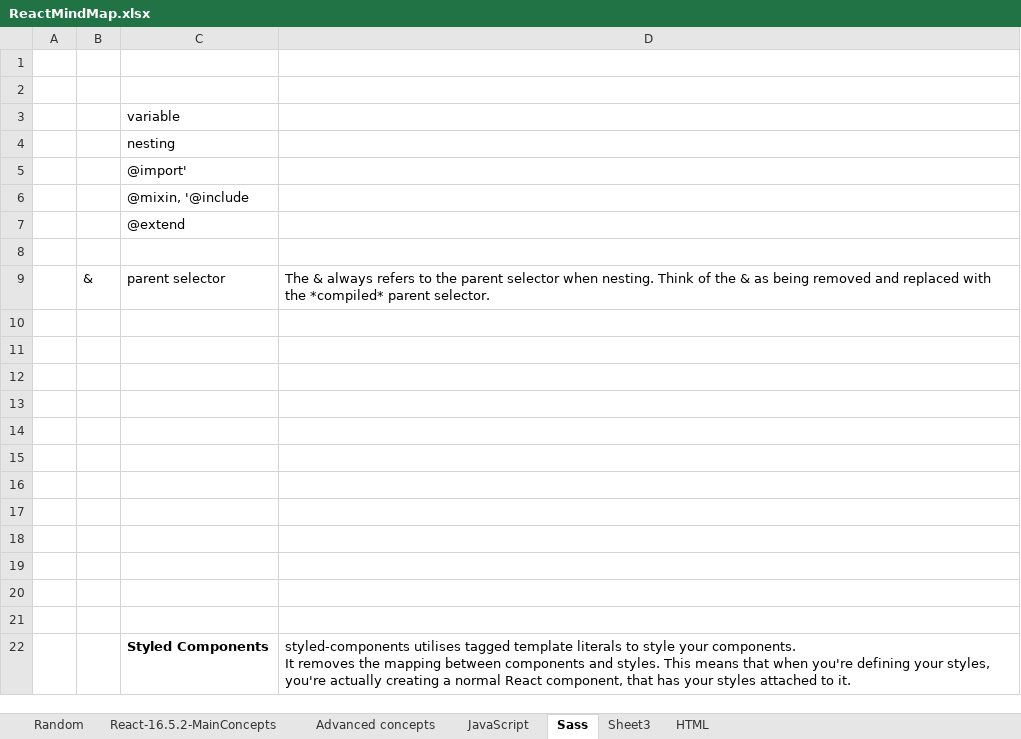
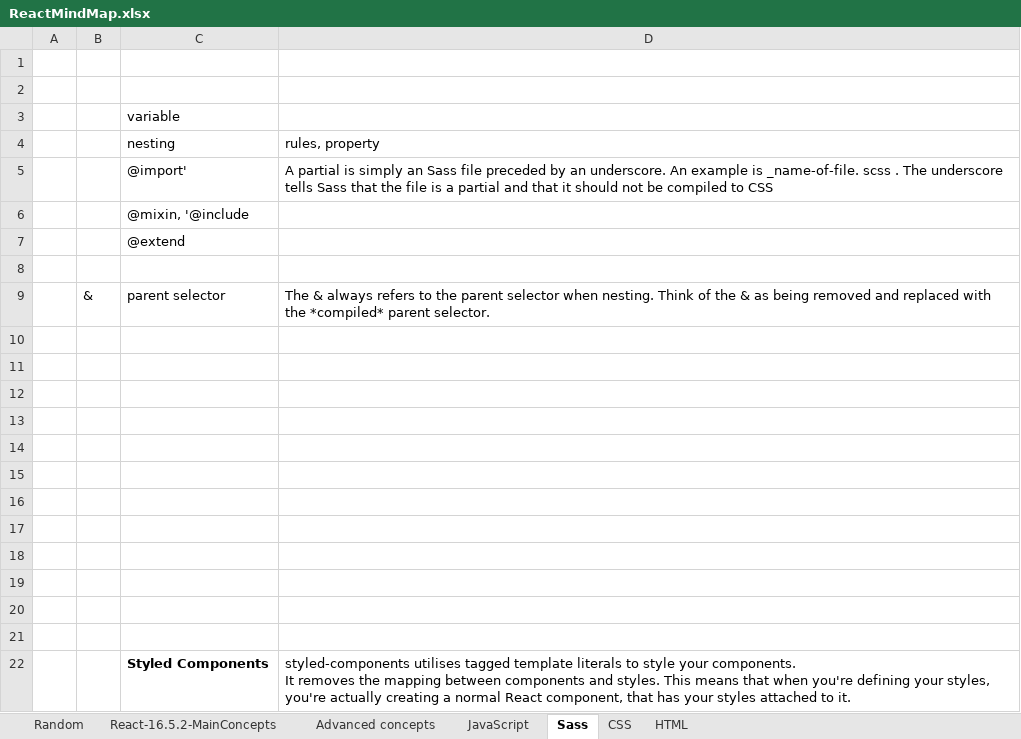
Before and after one commit to ghanlohar/ReactJS, an Excel workbook: ReactMindMap.xlsx, sheet Sass, drawn as a sheet; values as stored, in another font and other column widths than the file's, no borders; the diff names each change by its address in the sheet, - before the commit and + after, or states it on an @@ line.

```diff
--- a/ReactMindMap.xlsx (sheet Sass)
+++ b/ReactMindMap.xlsx (sheet Sass)
-sheet tab: Sheet3
+sheet tab: CSS
-D4: (empty)
+D4: rules, property
-D5 (rules, property): (empty)
+D5 (rules, property): A partial is simply an Sass file preceded by an underscore. An example is _name-of-file. scss . The underscore tells Sass that the file is a partial and that it should not be compiled to CSS
```
Also changed, not shown: sheet React-16.5.2-MainConcepts, sheet Advanced concepts, sheet HTML, charts or pictures.
